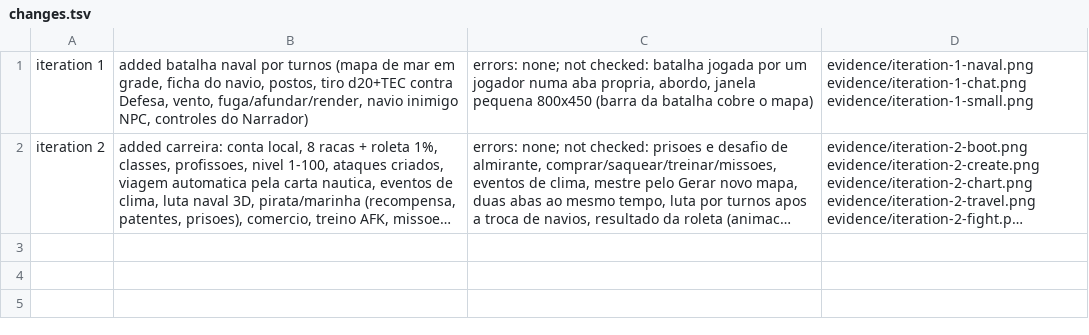
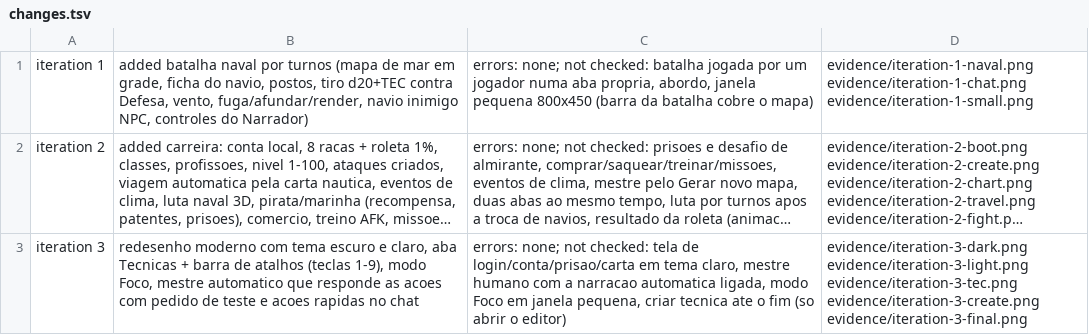
Before and after one commit to FidelisXX/Mesa_Virtual_OnePiece, a TSV file: prototypes/mesa-dos-mares/evidence/changes.tsv, drawn as a sheet; long unchanged cells end in …; the diff names each change by its address in the sheet, - before the commit and + after, or states it on an @@ line.

```diff
--- a/prototypes/mesa-dos-mares/evidence/changes.tsv
+++ b/prototypes/mesa-dos-mares/evidence/changes.tsv
+row 3: iteration 3 | redesenho moderno com tema escuro e claro, aba Tecnicas + barra de atalhos (teclas 1-9), modo Foco, mestre automatico que responde as acoes com pedido de teste e acoes rapidas no chat | errors: none; not checked: tela de login/conta/prisao/carta em tema claro, mestre humano com a narracao automatica ligada, modo Foco em janela pequena, criar tecnica ate o fim (so abrir o editor) | evidence/iteration-3-dark.png evidence/iteration-3-light.png evidence/iteration-3-tec.png evidence/iteration-3-create.png evidence/iteration-3-final.png
```
Also changed, not shown: 14 other files.
